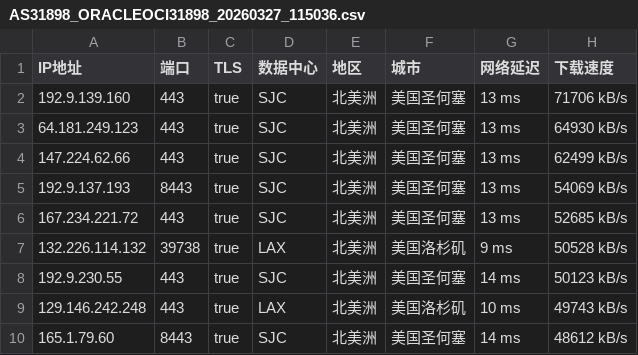
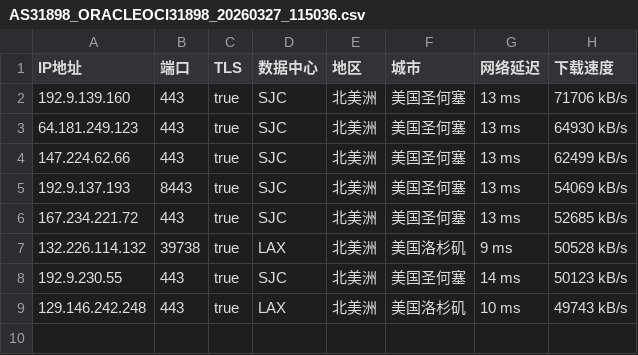
Before and after one commit to sofmzz996/youxuandingyueqi, a CSV file: AS31898_ORACLEOCI31898_20260327_115036.csv, drawn as a sheet.

Commit message:
Update AS31898_ORACLEOCI31898_20260327_115036.csv

```diff
--- a/AS31898_ORACLEOCI31898_20260327_115036.csv
+++ b/AS31898_ORACLEOCI31898_20260327_115036.csv
@@ -9,2 +9 @@
 129.146.242.248,443,true,LAX,北美洲,美国洛杉矶,10 ms,49743 kB/s
-165.1.79.60,8443,true,SJC,北美洲,美国圣何塞,14 ms,48612 kB/s
```
